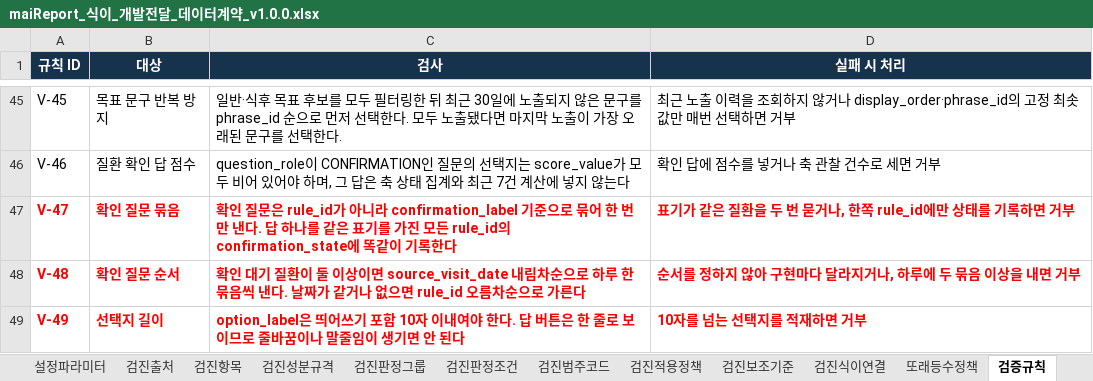
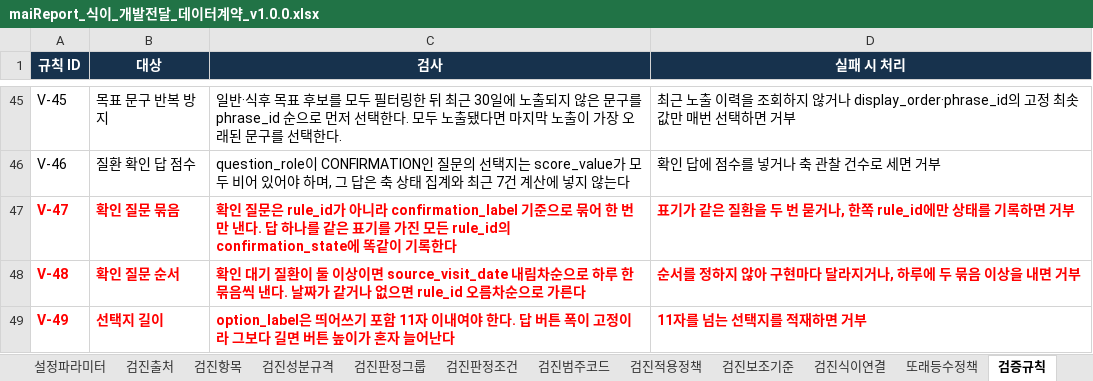
Before and after one commit to srleeinkorea/Project_maiReport, an Excel workbook: outputs/mai-report-policy/식이/maiReport_식이_개발전달_데이터계약_v1.0.0.xlsx, sheet 검증규칙, drawn as a sheet; only a part is shown, gaps mark what is left out; values as stored, in another font and other column widths than the file's, no borders; table styles not drawn; the diff names each change by its address in the sheet, - before the commit and + after, or states it on an @@ line.

```diff
--- a/outputs/mai-report-policy/식이/maiReport_식이_개발전달_데이터계약_v1.0.0.xlsx (sheet 검증규칙)
+++ b/outputs/mai-report-policy/식이/maiReport_식이_개발전달_데이터계약_v1.0.0.xlsx (sheet 검증규칙)
-C49 (검사): …포함 10자 이내여야 한다. 답 버튼은 한 줄로 보이므로 줄바꿈이나 말줄임이 생기면 안 된다
+C49 (검사): …포함 11자 이내여야 한다. 답 버튼 폭이 고정이라 그보다 길면 버튼 높이가 혼자 늘어난다
-D49 (실패 시 처리): 10자를 넘는 선택지를 적재하면 거부
+D49 (실패 시 처리): 11자를 넘는 선택지를 적재하면 거부
```
Also changed, not shown: sheet 선택지, outputs/mai-report-policy/식이/maiReport_식이_참조설정데이터_v1.0.0.xlsx, 16 other files.
